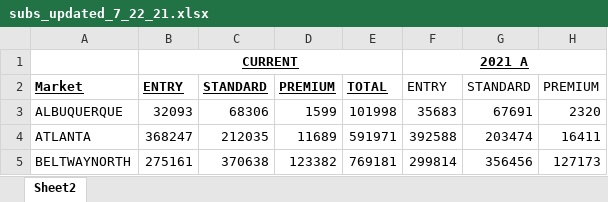
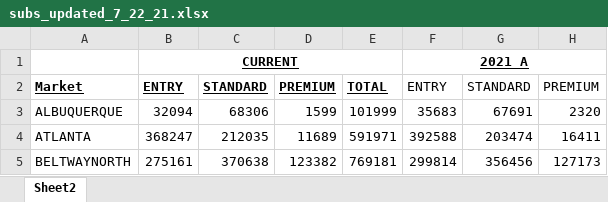
Before and after one commit to stac-capacity/test-repo, an Excel workbook: subs_updated_7_22_21.xlsx, sheet Sheet2, drawn as a sheet; only a part is shown; values as stored, in another font and other column widths than the file's, no borders; the diff names each change by its address in the sheet, - before the commit and + after, or states it on an @@ line.

Commit message:
update albq

```diff
--- a/subs_updated_7_22_21.xlsx (sheet Sheet2)
+++ b/subs_updated_7_22_21.xlsx (sheet Sheet2)
-B3: 32093
+B3: 32094
-E3: 101998
+E3: 101999
```
